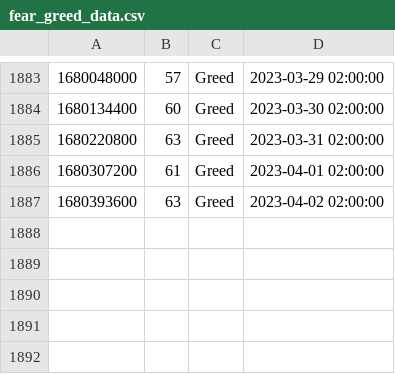
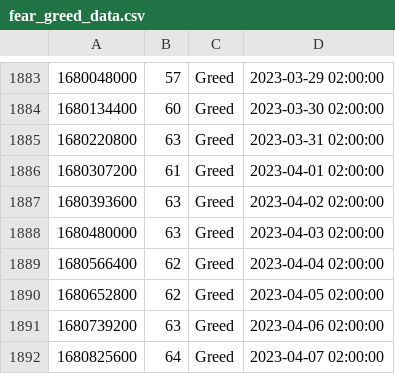
Before and after one commit to kai-luni/gai_trade, a CSV file: api/fear_greed_data.csv, drawn as a sheet; only a part is shown, gaps mark what is left out; the diff names each change by its address in the sheet, - before the commit and + after, or states it on an @@ line.

```diff
--- a/api/fear_greed_data.csv
+++ b/api/fear_greed_data.csv
+row 1888: 1680480000 | 63 | Greed | 2023-04-03 02:00:00
+row 1889: 1680566400 | 62 | Greed | 2023-04-04 02:00:00
+row 1890: 1680652800 | 62 | Greed | 2023-04-05 02:00:00
+row 1891: 1680739200 | 63 | Greed | 2023-04-06 02:00:00
+row 1892: 1680825600 | 64 | Greed | 2023-04-07 02:00:00
```
Also changed, not shown: api/BTC_EUR.csv, 5 other files.
